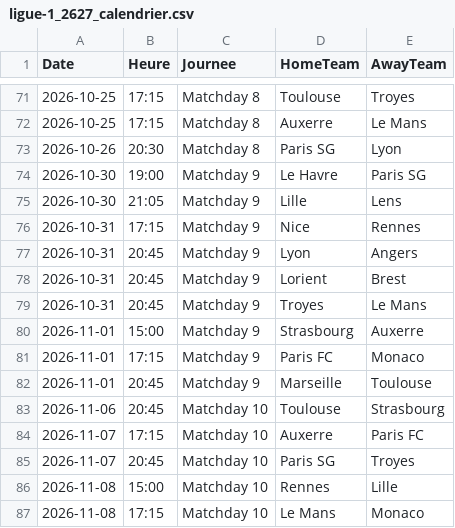
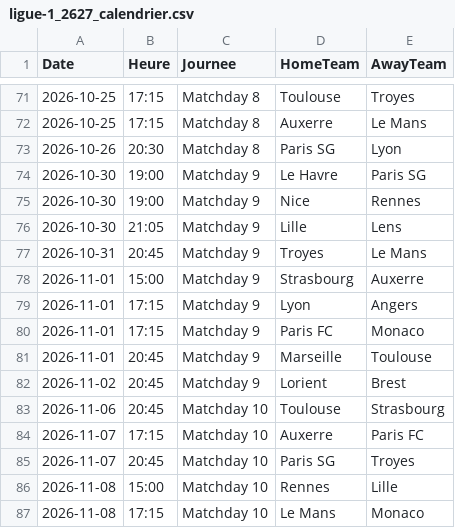
Before and after one commit to monstrekml/pronostics-app, a CSV file: data/foot/openfootball/ligue-1_2627_calendrier.csv, drawn as a sheet; only a part is shown, gaps mark what is left out; removed rows and columns are numbered as before the commit, all else as after; the diff names each change by its address in the sheet, - before the commit and + after, or states it on an @@ line.

```diff
--- a/data/foot/openfootball/ligue-1_2627_calendrier.csv
+++ b/data/foot/openfootball/ligue-1_2627_calendrier.csv
+row 75: 2026-10-30 | 19:00 | Matchday 9 | Nice | Rennes
-row 76: 2026-10-31 | 17:15 | Matchday 9 | Nice | Rennes
-row 77: 2026-10-31 | 20:45 | Matchday 9 | Lyon | Angers
-row 78: 2026-10-31 | 20:45 | Matchday 9 | Lorient | Brest
+row 79: 2026-11-01 | 17:15 | Matchday 9 | Lyon | Angers
+row 82: 2026-11-02 | 20:45 | Matchday 9 | Lorient | Brest
```
Also changed, not shown: data/cotes/cotes.csv, data/nba/espn_matchs.csv, 1 other file.
